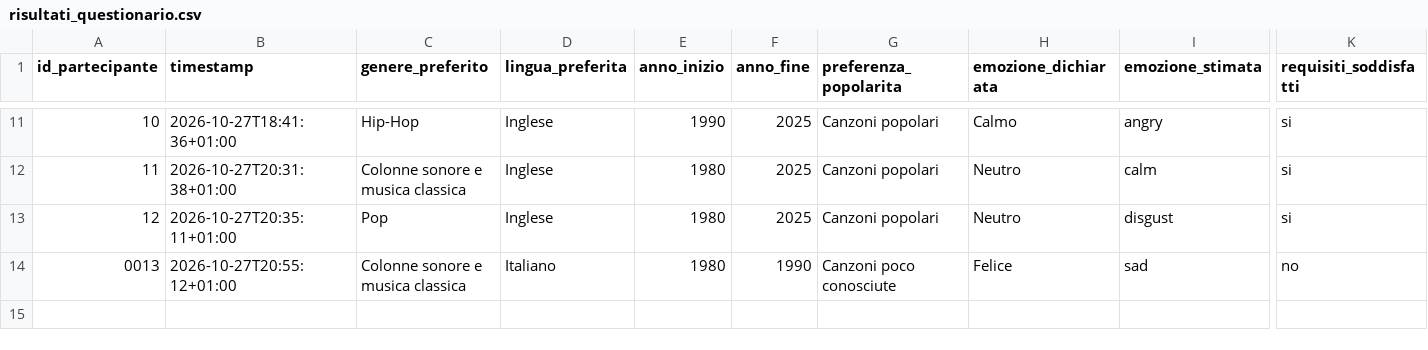
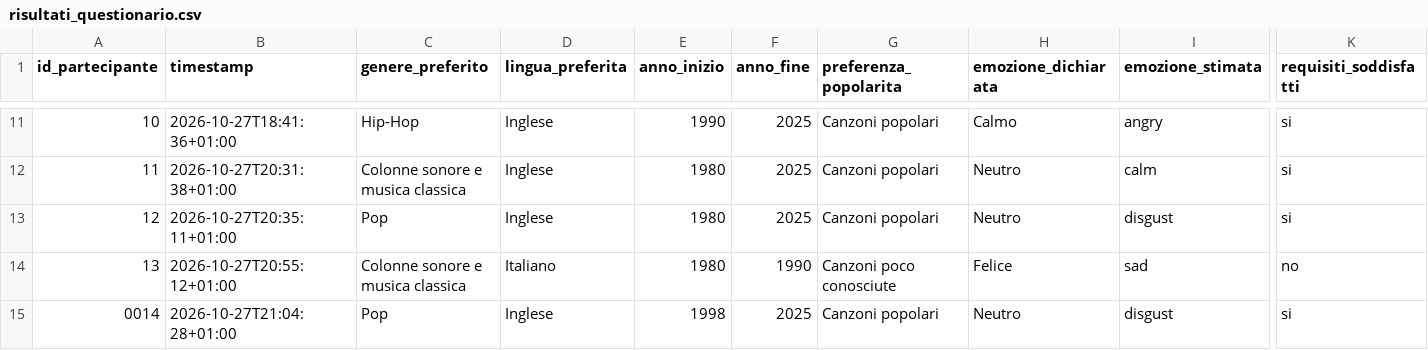
Before and after one commit to ilariabroggi/questionarioplaylist, a CSV file: risultati_questionario.csv, drawn as a sheet; only a part is shown, gaps mark what is left out; rows hold the shown columns only; the diff names each change by its address in the sheet, - before the commit and + after, or states it on an @@ line.

Commit message:
Salvataggio questionario 0014

```diff
--- a/risultati_questionario.csv
+++ b/risultati_questionario.csv
@@ column A (id_partecipante) renumbered in row 14 @@
+row 15: 0014 | 2026-10-27T21:04:28+01:00 | Pop | Inglese | 1998 | 2025 | Canzoni popolari | Neutro | disgust | si
```
